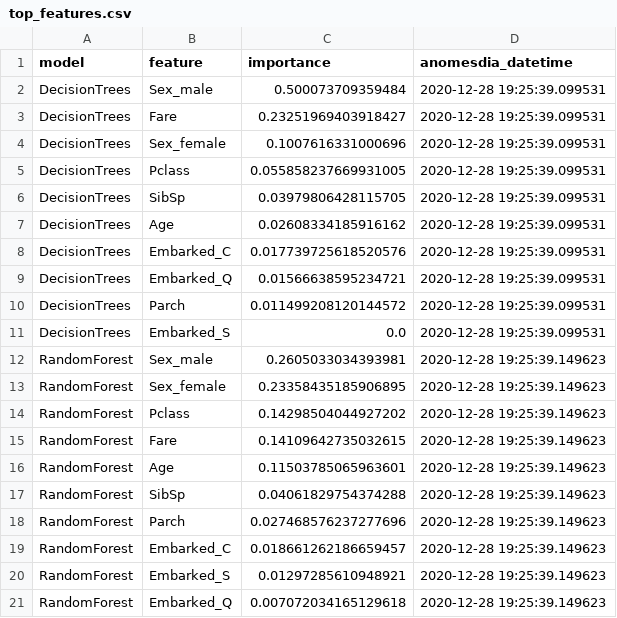
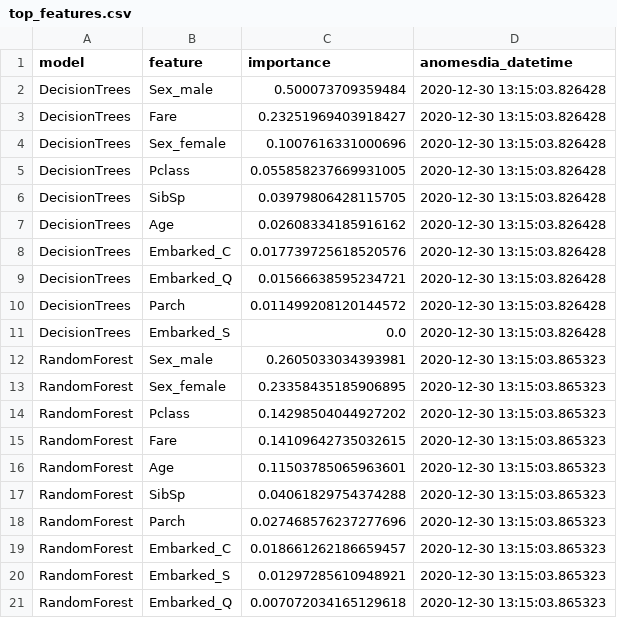
Before and after one commit to ThiagoPanini/pycomp, a CSV file: examples/titanic/output/metrics/top_features.csv, drawn as a sheet.

```diff
--- a/examples/titanic/output/metrics/top_features.csv
+++ b/examples/titanic/output/metrics/top_features.csv
@@ -1,21 +1,21 @@
 model,feature,importance,anomesdia_datetime
-DecisionTrees,Sex_male,0.500073709359484,2020-12-28 19:25:39.099531
-DecisionTrees,Fare,0.23251969403918427,2020-12-28 19:25:39.099531
-DecisionTrees,Sex_female,0.1007616331000696,2020-12-28 19:25:39.099531
-DecisionTrees,Pclass,0.055858237669931005,2020-12-28 19:25:39.099531
-DecisionTrees,SibSp,0.03979806428115705,2020-12-28 19:25:39.099531
-DecisionTrees,Age,0.02608334185916162,2020-12-28 19:25:39.099531
-DecisionTrees,Embarked_C,0.017739725618520576,2020-12-28 19:25:39.099531
-DecisionTrees,Embarked_Q,0.01566638595234721,2020-12-28 19:25:39.099531
-DecisionTrees,Parch,0.011499208120144572,2020-12-28 19:25:39.099531
-DecisionTrees,Embarked_S,0.0,2020-12-28 19:25:39.099531
-RandomForest,Sex_male,0.2605033034393981,2020-12-28 19:25:39.149623
-RandomForest,Sex_female,0.23358435185906895,2020-12-28 19:25:39.149623
-RandomForest,Pclass,0.14298504044927202,2020-12-28 19:25:39.149623
-RandomForest,Fare,0.14109642735032615,2020-12-28 19:25:39.149623
-RandomForest,Age,0.11503785065963601,2020-12-28 19:25:39.149623
-RandomForest,SibSp,0.04061829754374288,2020-12-28 19:25:39.149623
-RandomForest,Parch,0.027468576237277696,2020-12-28 19:25:39.149623
-RandomForest,Embarked_C,0.018661262186659457,2020-12-28 19:25:39.149623
-RandomForest,Embarked_S,0.01297285610948921,2020-12-28 19:25:39.149623
-RandomForest,Embarked_Q,0.007072034165129618,2020-12-28 19:25:39.149623
+DecisionTrees,Sex_male,0.500073709359484,2020-12-30 13:15:03.826428
+DecisionTrees,Fare,0.23251969403918427,2020-12-30 13:15:03.826428
+DecisionTrees,Sex_female,0.1007616331000696,2020-12-30 13:15:03.826428
+DecisionTrees,Pclass,0.055858237669931005,2020-12-30 13:15:03.826428
+DecisionTrees,SibSp,0.03979806428115705,2020-12-30 13:15:03.826428
+DecisionTrees,Age,0.02608334185916162,2020-12-30 13:15:03.826428
+DecisionTrees,Embarked_C,0.017739725618520576,2020-12-30 13:15:03.826428
+DecisionTrees,Embarked_Q,0.01566638595234721,2020-12-30 13:15:03.826428
+DecisionTrees,Parch,0.011499208120144572,2020-12-30 13:15:03.826428
+DecisionTrees,Embarked_S,0.0,2020-12-30 13:15:03.826428
+RandomForest,Sex_male,0.2605033034393981,2020-12-30 13:15:03.865323
+RandomForest,Sex_female,0.23358435185906895,2020-12-30 13:15:03.865323
+RandomForest,Pclass,0.14298504044927202,2020-12-30 13:15:03.865323
+RandomForest,Fare,0.14109642735032615,2020-12-30 13:15:03.865323
+RandomForest,Age,0.11503785065963601,2020-12-30 13:15:03.865323
+RandomForest,SibSp,0.04061829754374288,2020-12-30 13:15:03.865323
+RandomForest,Parch,0.027468576237277696,2020-12-30 13:15:03.865323
+RandomForest,Embarked_C,0.018661262186659457,2020-12-30 13:15:03.865323
+RandomForest,Embarked_S,0.01297285610948921,2020-12-30 13:15:03.865323
+RandomForest,Embarked_Q,0.007072034165129618,2020-12-30 13:15:03.865323
```
Also changed, not shown: examples/titanic/output/metrics/metrics.csv, 2 other files.
